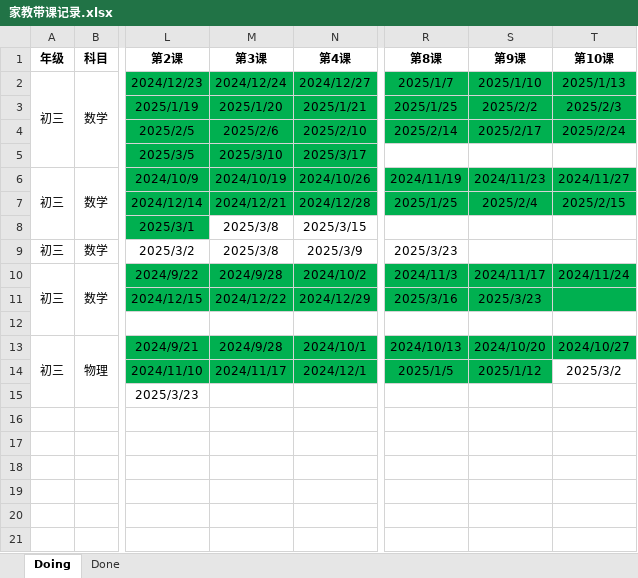
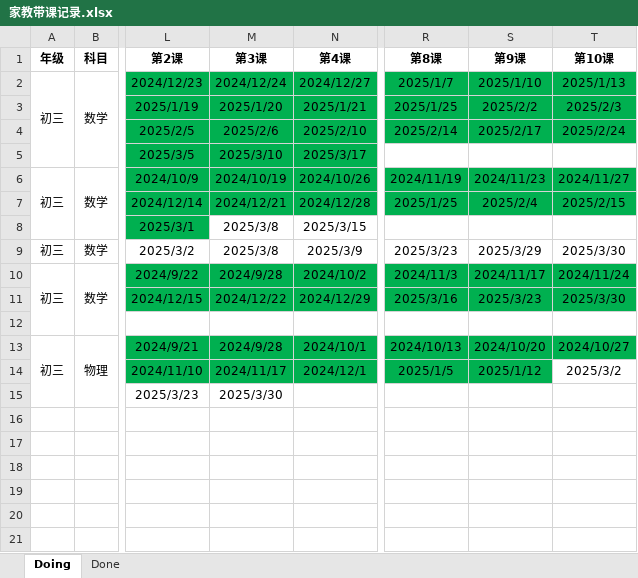
Before and after one commit to think2times/Fastrack, an Excel workbook: Sideline/家教带课记录.xlsx, sheet Doing, drawn as a sheet; only a part is shown, gaps mark what is left out; values as stored, in another font and other column widths than the file's, no borders; the diff names each change by its address in the sheet, - before the commit and + after, or states it on an @@ line.

```diff
--- a/Sideline/家教带课记录.xlsx (sheet Doing)
+++ b/Sideline/家教带课记录.xlsx (sheet Doing)
-S9 (第9课): (empty)
+S9 (第9课): 2025/3/29
-T9 (第10课): (empty)
+T9 (第10课): 2025/3/30
-T11 (第10课): (empty)
+T11 (第10课): 2025/3/30
-M15 (第3课): (empty)
+M15 (第3课): 2025/3/30
```
Also changed, not shown: 6 other files.
